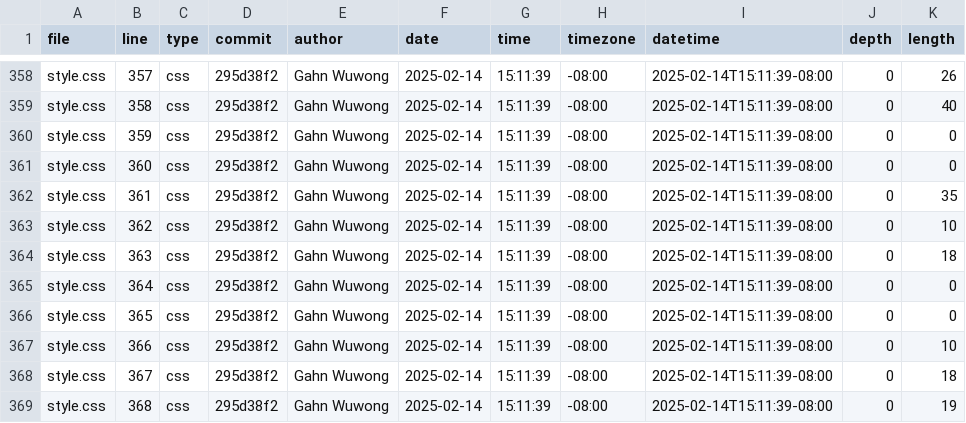
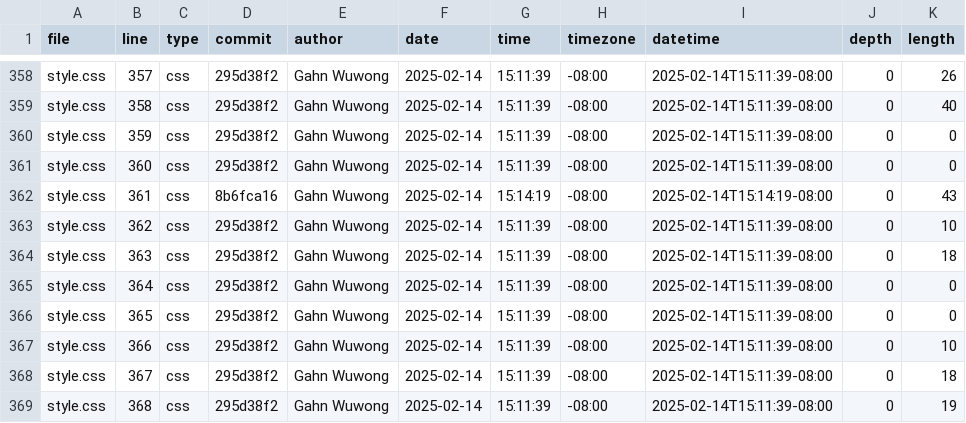
Before and after one commit to Gahnxd/dsc106, a CSV file: meta/loc.csv, drawn as a sheet; only a part is shown, gaps mark what is left out.

```diff
--- a/meta/loc.csv
+++ b/meta/loc.csv
@@ -361,3 +361,3 @@ style.css,359,css,295d38f2,Gahn Wuwong,2025-02-14,15:11:39,-08:00,2025-02-14T15:
 style.css,360,css,295d38f2,Gahn Wuwong,2025-02-14,15:11:39,-08:00,2025-02-14T15:11:39-08:00,0,0
-style.css,361,css,295d38f2,Gahn Wuwong,2025-02-14,15:11:39,-08:00,2025-02-14T15:11:39-08:00,0,35
+style.css,361,css,8b6fca16,Gahn Wuwong,2025-02-14,15:14:19,-08:00,2025-02-14T15:14:19-08:00,0,43
 style.css,362,css,295d38f2,Gahn Wuwong,2025-02-14,15:11:39,-08:00,2025-02-14T15:11:39-08:00,0,10
```
